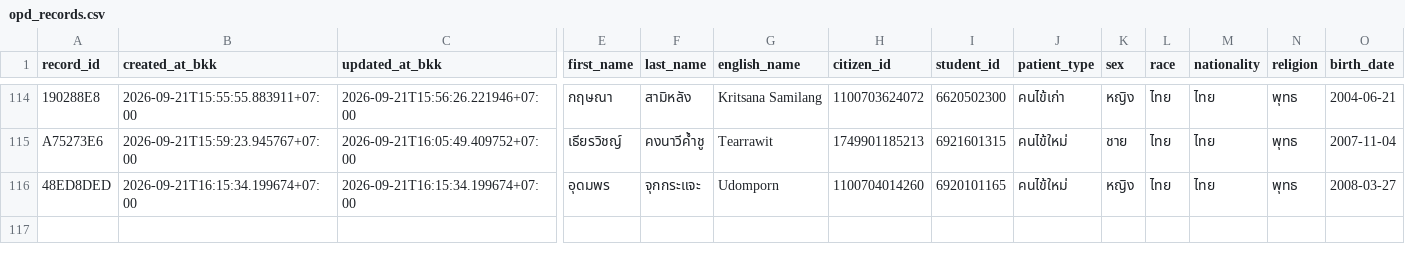
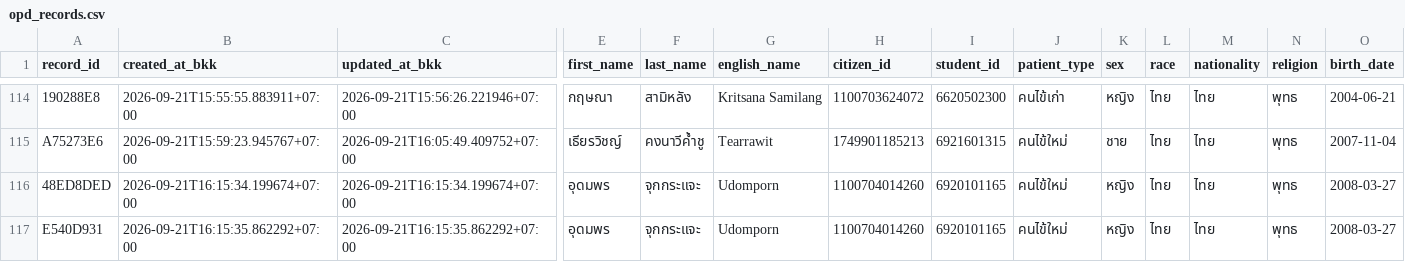
Before and after one commit to PythonianSt/OPD5, a CSV file: opd_records.csv, drawn as a sheet; only a part is shown, gaps mark what is left out; rows hold the shown columns only; the diff names each change by its address in the sheet, - before the commit and + after, or states it on an @@ line.

Commit message:
add OPD record E540D931 2026-09-21T16:15:35.862292+07:00

```diff
--- a/opd_records.csv
+++ b/opd_records.csv
+row 117: E540D931 | 2026-09-21T16:15:35.862292+07:00 | 2026-09-21T16:15:35.862292+07:00 | อุดมพร | จุกกระแจะ | Udomporn | 1100704014260 | 6920101165 | คนไข้ใหม่ | หญิง | ไทย | ไทย | พุทธ | 2008-03-27
```
